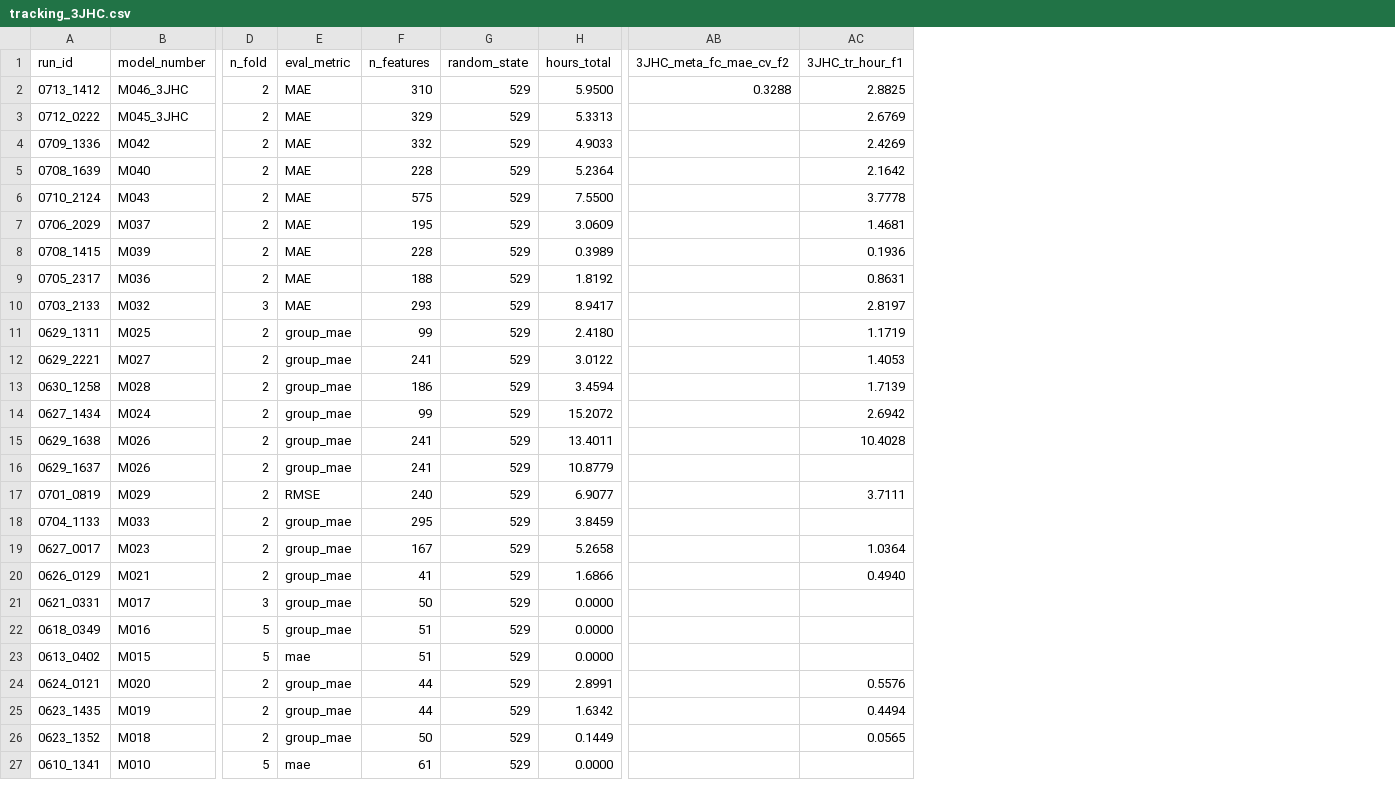
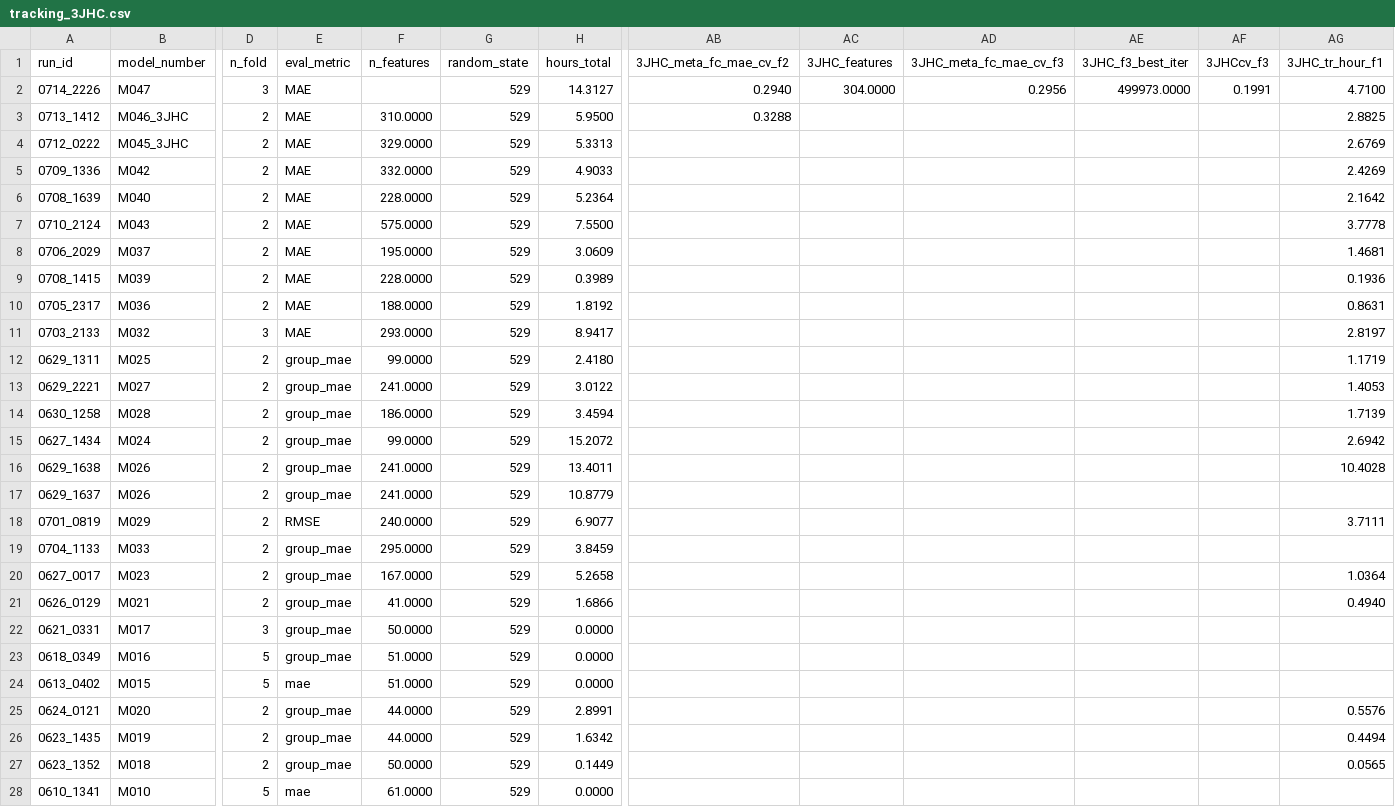
Before and after one commit to RobMulla/kaggle-champs-2019, a CSV file: tracking/tracking_3JHC.csv, drawn as a sheet; only a part is shown, gaps mark what is left out; addresses are those after the commit; rows hold the shown columns only; the diff covers the shown part only; the diff names each change by its address in the sheet, - before the commit and + after, or states it on an @@ line.

Commit message:
More M047 and tracking

```diff
--- a/tracking/tracking_3JHC.csv
+++ b/tracking/tracking_3JHC.csv
+column AC (3JHC_features), empty
+column AD (3JHC_meta_fc_mae_cv_f3), empty
+column AE (3JHC_f3_best_iter), empty
+column AF (3JHCcv_f3), empty
+row 2: 0714_2226 | M047 | 3 | MAE |  | 529 | 14.3127 | 0.2940 | 304.0000 | 0.2956 | 499973.0000 | 0.1991 | 4.7100
-F3 (n_features): 310
+F3 (n_features): 310.0000
-F4 (n_features): 329
+F4 (n_features): 329.0000
-F5 (n_features): 332
+F5 (n_features): 332.0000
-F6 (n_features): 228
+F6 (n_features): 228.0000
-F7 (n_features): 575
+F7 (n_features): 575.0000
-F8 (n_features): 195
+F8 (n_features): 195.0000
-F9 (n_features): 228
+F9 (n_features): 228.0000
-F10 (n_features): 188
+F10 (n_features): 188.0000
-F11 (n_features): 293
+F11 (n_features): 293.0000
-F12 (n_features): 99
+F12 (n_features): 99.0000
-F13 (n_features): 241
+F13 (n_features): 241.0000
-F14 (n_features): 186
+F14 (n_features): 186.0000
-F15 (n_features): 99
+F15 (n_features): 99.0000
-F16:F17 (n_features): 241
+F16:F17 (n_features): 241.0000
-F18 (n_features): 240
+F18 (n_features): 240.0000
-F19 (n_features): 295
+F19 (n_features): 295.0000
-F20 (n_features): 167
+F20 (n_features): 167.0000
-F21 (n_features): 41
+F21 (n_features): 41.0000
-F22 (n_features): 50
+F22 (n_features): 50.0000
-F23:F24 (n_features): 51
+F23:F24 (n_features): 51.0000
-F25:F26 (n_features): 44
+F25:F26 (n_features): 44.0000
-F27 (n_features): 50
+F27 (n_features): 50.0000
-F28 (n_features): 61
+F28 (n_features): 61.0000
```
Also changed, not shown: 3 edited cells elsewhere in this file, tracking/tracking.csv, 3 other files.
